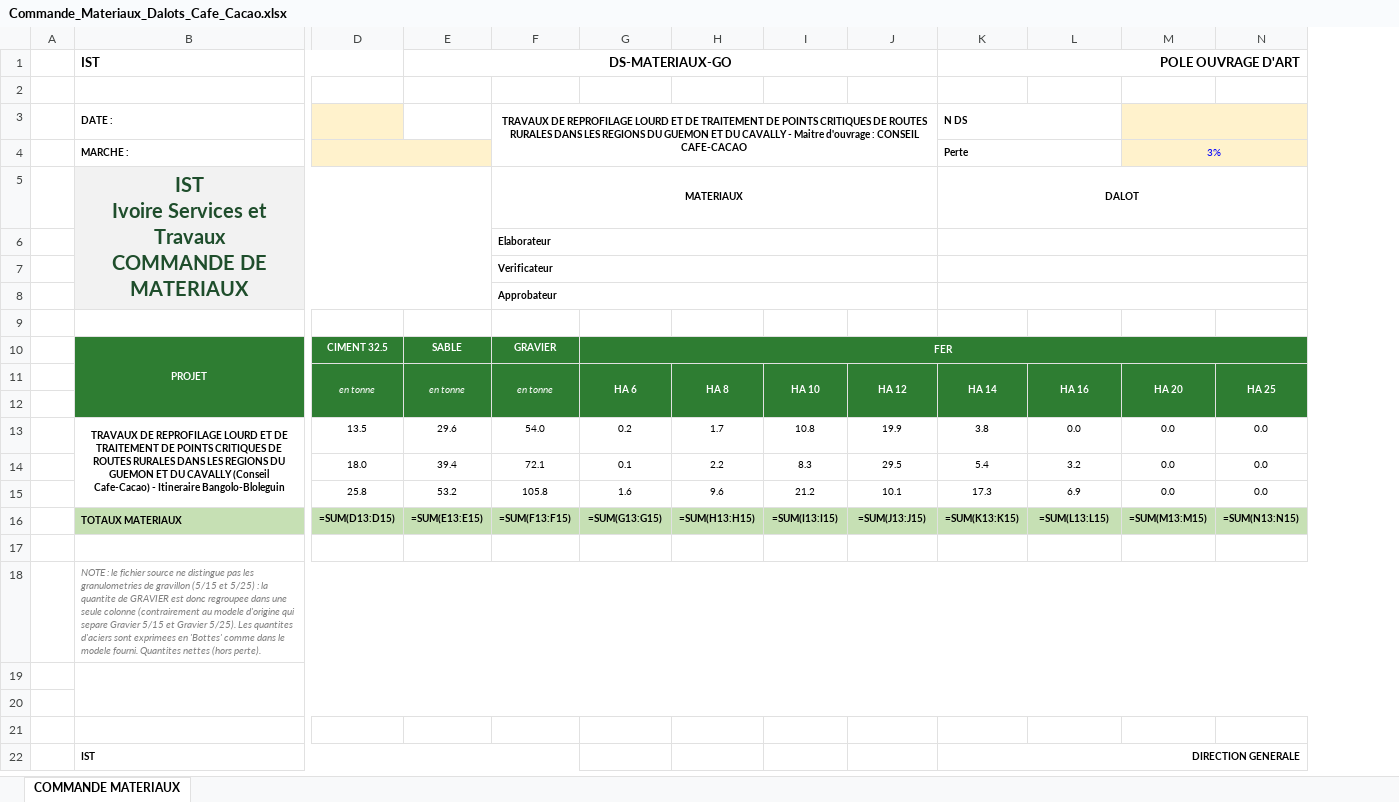
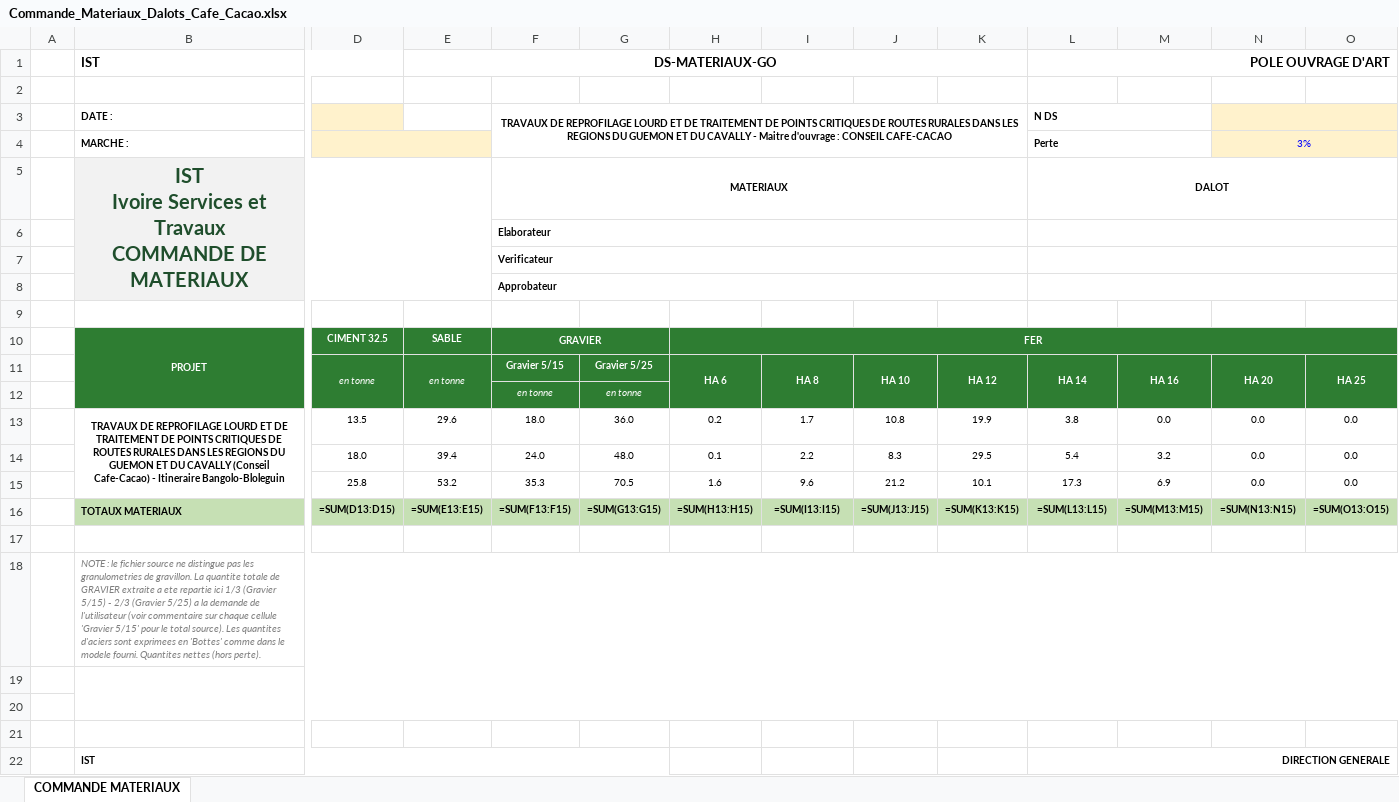
Before and after one commit to jeanclaude922014-coder/btp-devis-pro, an Excel workbook: output/Commande_Materiaux_Dalots_Cafe_Cacao.xlsx, sheet COMMANDE MATERIAUX, drawn as a sheet; only a part is shown, gaps mark what is left out; values as stored, in another font and other column widths than the file's, no borders; formulas without a stored value are shown as written; removed rows and columns are numbered as before the commit, all else as after; rows hold the shown columns only; the diff covers the shown part only; the diff names each change by its address in the sheet, - before the commit and + after, or states it on an @@ line.

```diff
--- a/output/Commande_Materiaux_Dalots_Cafe_Cacao.xlsx (sheet COMMANDE MATERIAUX)
+++ b/output/Commande_Materiaux_Dalots_Cafe_Cacao.xlsx (sheet COMMANDE MATERIAUX)
+column G, row 11: Gravier 5/25
-B10:B12 merged
+B10:B12 merged
+F10:G10 merged
-I10:O10 fill: #2E7D32
+I10:O10 fill: none
-D11:D12 merged
+D11:D12 merged
-E11:E12 merged
+E11:E12 merged
-F11: en tonne
+F11: Gravier 5/15
@@ F11 bold: off → on, italic: on → off @@
-F11:F12 merged
-G11:G12 merged
+H11:H12 merged
-H11:H12 merged
+I11:I12 merged
-I11:I12 merged
+J11:J12 merged
-J11:J12 merged
+K11:K12 merged
-K11:K12 merged
+L11:L12 merged
-L11:L12 merged
+M11:M12 merged
-M11:M12 merged
+N11:N12 merged
-N11:N12 merged
+O11:O12 merged
+row 12:  |  |  |  | en tonne | en tonne
+row 13:  | TRAVAUX DE REPROFILAGE LOURD ET DE TRAITEMENT DE POINTS CRITIQUES DE ROUTES RURALES DANS LES REGIONS DU GUEMON ET DU CAVALLY (Conseil Cafe-Cacao) - Itineraire Bangolo-Bloleguin | 13.5 | 29.6 | 18.0 | 36.0 | 0.2 | 1.7 | 10.8 | 19.9 | 3.8 | 0.0 | 0.0 | 0.0
+row 14:  |  | 18.0 | 39.4 | 24.0 | 48.0 | 0.1 | 2.2 | 8.3 | 29.5 | 5.4 | 3.2 | 0.0 | 0.0
+row 15:  |  | 25.8 | 53.2 | 35.3 | 70.5 | 1.6 | 9.6 | 21.2 | 10.1 | 17.3 | 6.9 | 0.0 | 0.0
+row 16:  | TOTAUX MATERIAUX | =SUM(D13:D15) | =SUM(E13:E15) | =SUM(F13:F15) | =SUM(G13:G15) | =SUM(H13:H15) | =SUM(I13:I15) | =SUM(J13:J15) | =SUM(K13:K15) | =SUM(L13:L15) | =SUM(M13:M15) | =SUM(N13:N15) | =SUM(O13:O15)
-row 13:  | TRAVAUX DE REPROFILAGE LOURD ET DE TRAITEMENT DE POINTS CRITIQUES DE ROUTES RURALES DANS LES REGIONS DU GUEMON ET DU CAVALLY (Conseil Cafe-Cacao) - Itineraire Bangolo-Bloleguin | 13.5 | 29.6 | 54.0 | 0.2 | 1.7 | 10.8 | 19.9 | 3.8 | 0.0 | 0.0 | 0.0
-row 14:  |  | 18.0 | 39.4 | 72.1 | 0.1 | 2.2 | 8.3 | 29.5 | 5.4 | 3.2 | 0.0 | 0.0
-row 15:  |  | 25.8 | 53.2 | 105.8 | 1.6 | 9.6 | 21.2 | 10.1 | 17.3 | 6.9 | 0.0 | 0.0
-row 16:  | TOTAUX MATERIAUX | =SUM(D13:D15) | =SUM(E13:E15) | =SUM(F13:F15) | =SUM(G13:G15) | =SUM(H13:H15) | =SUM(I13:I15) | =SUM(J13:J15) | =SUM(K13:K15) | =SUM(L13:L15) | =SUM(M13:M15) | =SUM(N13:N15)
-row 17: (empty)
-B18: …granulometries de gravillon (5/15 et 5/25) : la quantite de GRAVIER est donc regroupee dans une seule colonne (contrairement au modele d'origine qui separe Gravier 5/15 et Gravier 5/25). Les quantites…
+B18: …granulometries de gravillon. La quantite totale de GRAVIER extraite a ete repartie ici 1/3 (Gravier 5/15) - 2/3 (Gravier 5/25) a la demande de l'utilisateur (voir commentaire sur chaque cellule 'Gravier 5/15' pour le total source). Les quantites…
```
Also changed, not shown: merged cells elsewhere in this sheet, 1 other file.
